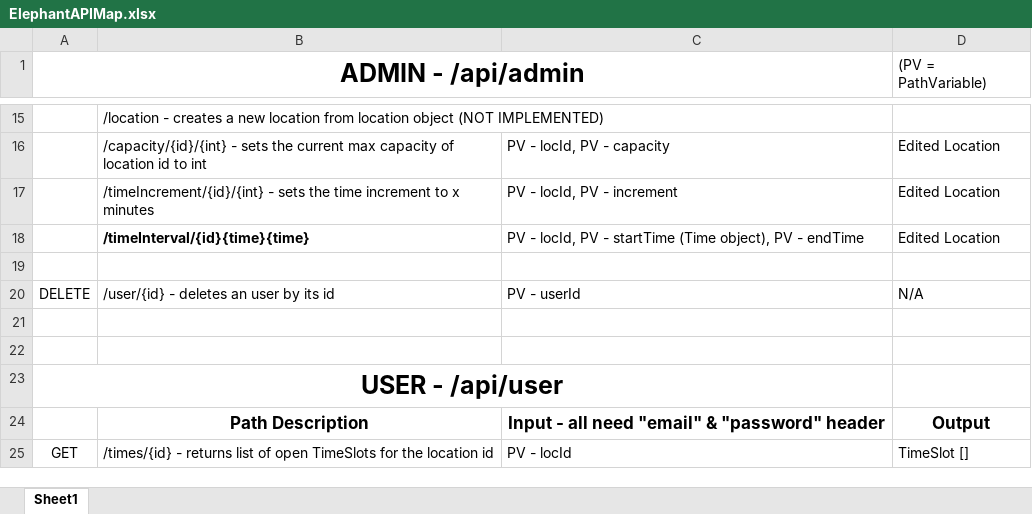
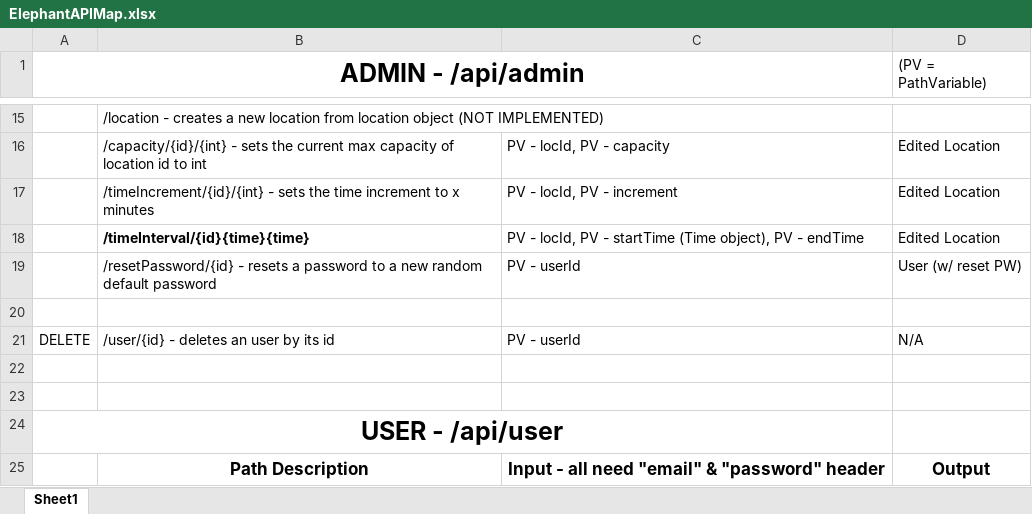
Before and after one commit to dev10-BackToWork/Elephant, an Excel workbook: Documentations/ElephantAPIMap.xlsx, sheet Sheet1, drawn as a sheet; only a part is shown, gaps mark what is left out; the shorter side is filled out with more unchanged rows; values as stored, in another font and other column widths than the file's, no borders; the diff names each change by its address in the sheet, - before the commit and + after, or states it on an @@ line.

Commit message:
reset password api and map

```diff
--- a/Documentations/ElephantAPIMap.xlsx (sheet Sheet1)
+++ b/Documentations/ElephantAPIMap.xlsx (sheet Sheet1)
+row 19:  | /resetPassword/{id} - resets a password to a new random default password | PV - userId | User (w/ reset PW)
```
Also changed, not shown: 2 other files.
